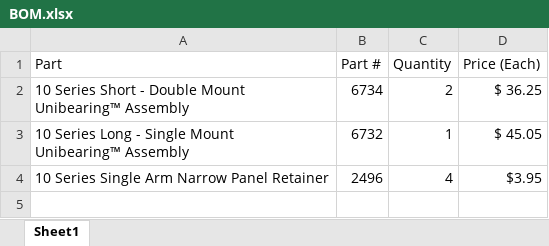
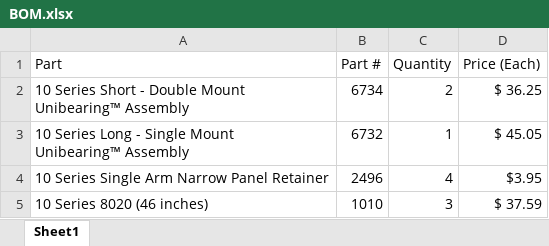
Before and after one commit to 1504/CAD2018, an Excel workbook: Examples/Robotics_Lift_2018/BOM.xlsx, sheet Sheet1, drawn as a sheet; values as stored, in another font and other column widths than the file's, no borders; the diff names each change by its address in the sheet, - before the commit and + after, or states it on an @@ line.

Commit message:
Updated BOM

```diff
--- a/Examples/Robotics_Lift_2018/BOM.xlsx (sheet Sheet1)
+++ b/Examples/Robotics_Lift_2018/BOM.xlsx (sheet Sheet1)
+row 5: 10 Series 8020 (46 inches) | 1010 | 3 | $ 37.59
```
